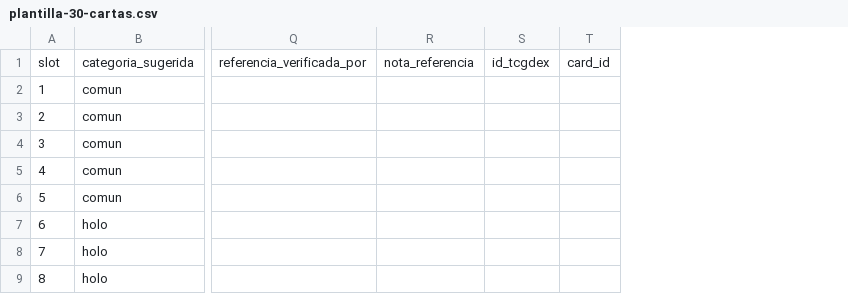
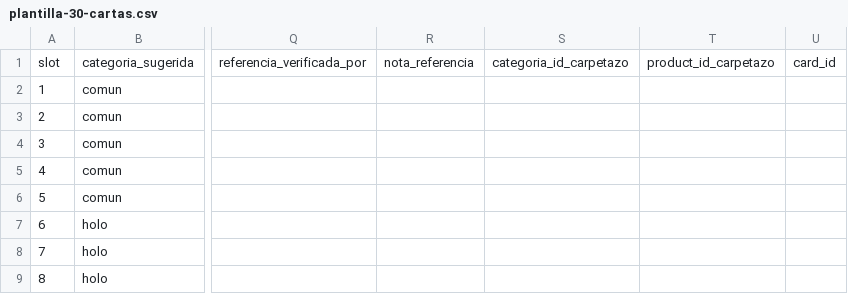
Before and after one commit to JeffryCamposMartinez/carpetazo-vision-engine, a CSV file: docs/dataset/piloto/plantilla-30-cartas.csv, drawn as a sheet; only a part is shown, gaps mark what is left out; removed rows and columns are numbered as before the commit, all else as after; the diff names each change by its address in the sheet, - before the commit and + after, or states it on an @@ line.

```diff
--- a/docs/dataset/piloto/plantilla-30-cartas.csv
+++ b/docs/dataset/piloto/plantilla-30-cartas.csv
-column S, row 1: id_tcgdex
+column S, row 1: categoria_id_carpetazo
+column T, row 1: product_id_carpetazo
```
Also changed, not shown: docs/dataset/piloto/plantilla-30-cartas.EJEMPLO.csv, 17 other files.
